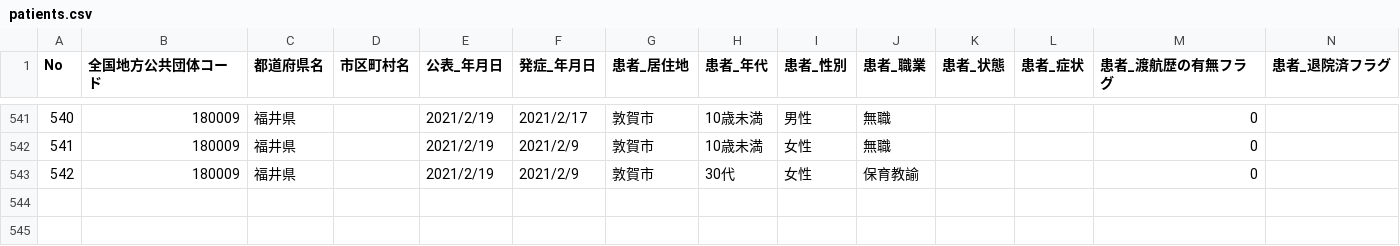
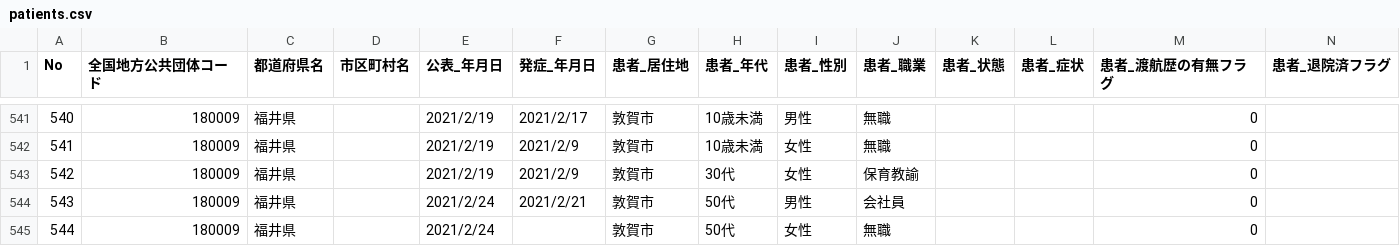
Before and after one commit to code4sabae/opendatagojp, a CSV file: csv/fukui-ken/patients.csv, drawn as a sheet; only a part is shown, gaps mark what is left out; rows hold the shown columns only; the diff names each change by its address in the sheet, - before the commit and + after, or states it on an @@ line.

Commit message:
update data

```diff
--- a/csv/fukui-ken/patients.csv
+++ b/csv/fukui-ken/patients.csv
+row 544: 543 | 180009 | 福井県 |  | 2021/2/24 | 2021/2/21 | 敦賀市 | 50代 | 男性 | 会社員 |  |  | 0
+row 545: 544 | 180009 | 福井県 |  | 2021/2/24 |  | 敦賀市 | 50代 | 女性 | 無職 |  |  | 0
```
Also changed, not shown: csv/fukui-ken/call-center-cases.csv, csv/fukui-ken/hospitalization-cases.csv, 3 other files.
